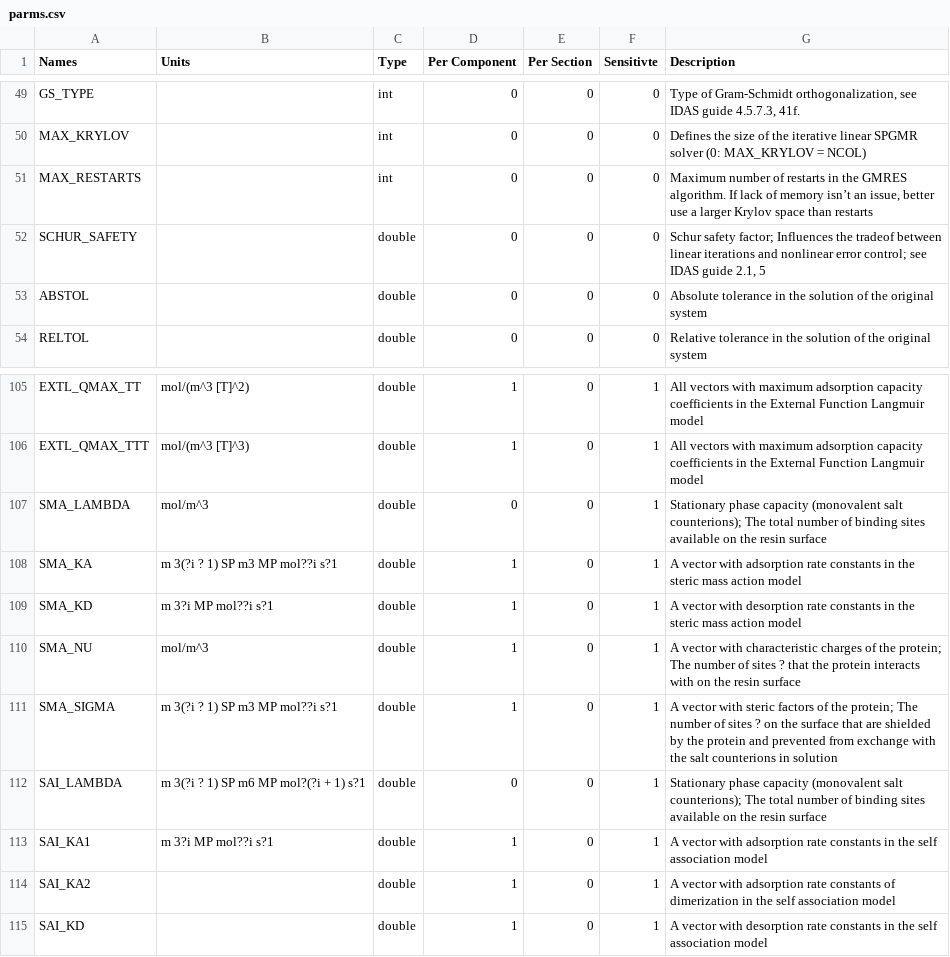
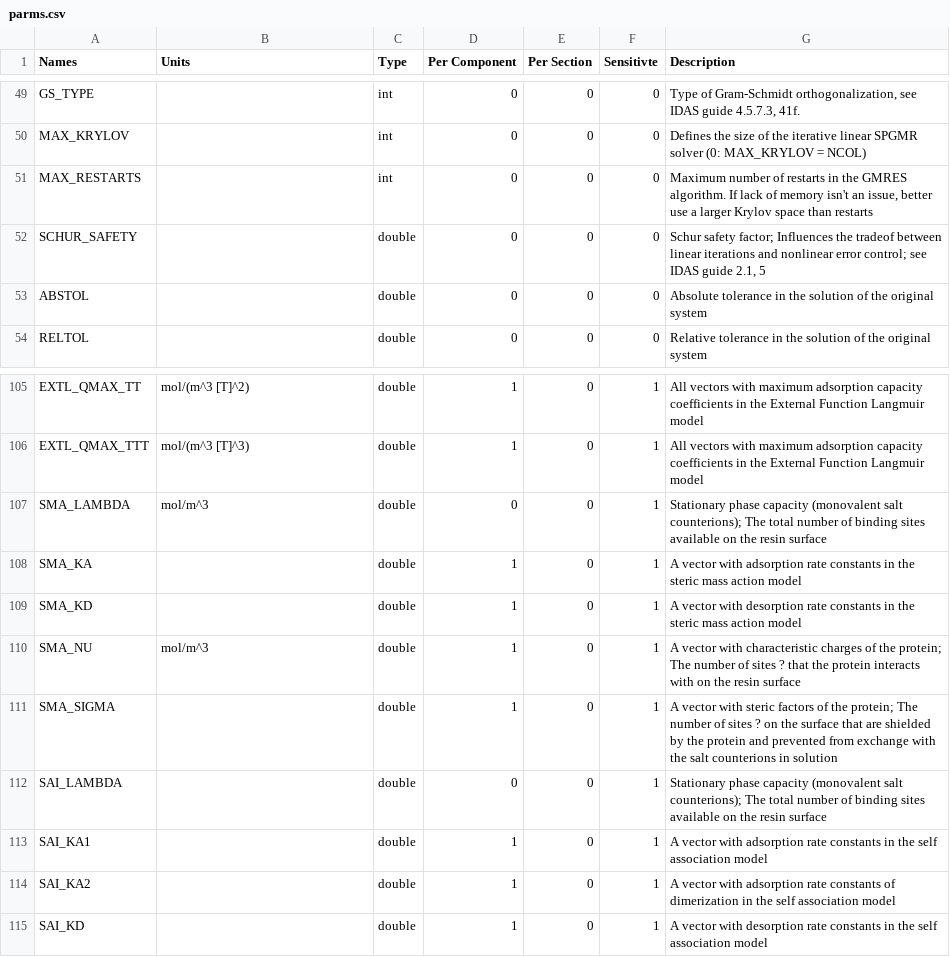
Before and after one commit to modsim/CADET-WEB, a CSV file: CadetWeb/parms.csv, drawn as a sheet; only a part is shown, gaps mark what is left out; the diff names each change by its address in the sheet, - before the commit and + after, or states it on an @@ line.

```diff
--- a/CadetWeb/parms.csv
+++ b/CadetWeb/parms.csv
-G51 (Description): …of memory isn’t an issue,…
+G51 (Description): …of memory isn't an issue,…
-B108 (Units): m 3(?i ? 1) SP m3 MP mol??i s?1
+B108 (Units): (empty)
-B109 (Units): m 3?i MP mol??i s?1
+B109 (Units): (empty)
-B111 (Units): m 3(?i ? 1) SP m3 MP mol??i s?1
+B111 (Units): (empty)
-B112 (Units): m 3(?i ? 1) SP m6 MP mol?(?i + 1) s?1
+B112 (Units): (empty)
-B113 (Units): m 3?i MP mol??i s?1
+B113 (Units): (empty)
```
Also changed, not shown: CadetWeb/iso.csv, 4 other files.
